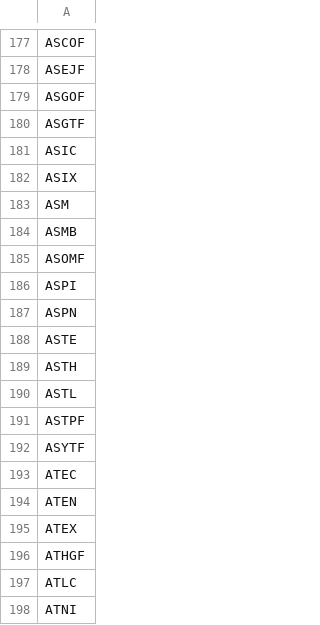
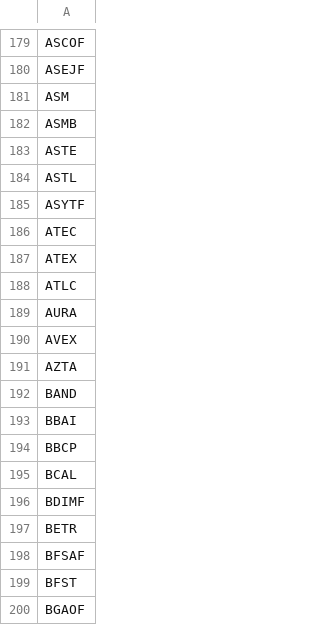
Before and after one commit to JuanFigueroaDS/smallcaps, a CSV file: universe.csv, drawn as a sheet; only a part is shown, gaps mark what is left out; the shorter side is filled out with more unchanged rows; the diff covers the shown part only.

```diff
--- a/universe.csv
+++ b/universe.csv
@@ -178,21 +180,9 @@ ASCOF
 ASEJF
-ASGOF
-ASGTF
-ASIC
-ASIX
 ASM
 ASMB
-ASOMF
-ASPI
-ASPN
 ASTE
-ASTH
 ASTL
-ASTPF
 ASYTF
 ATEC
-ATEN
 ATEX
-ATHGF
 ATLC
-ATNI
```
Also changed, not shown: 3 added rows and 82 removed rows elsewhere in this file, 1 other file.
